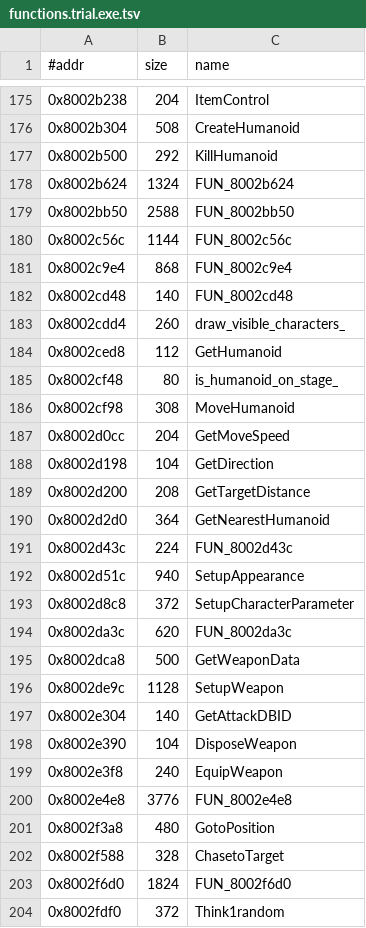
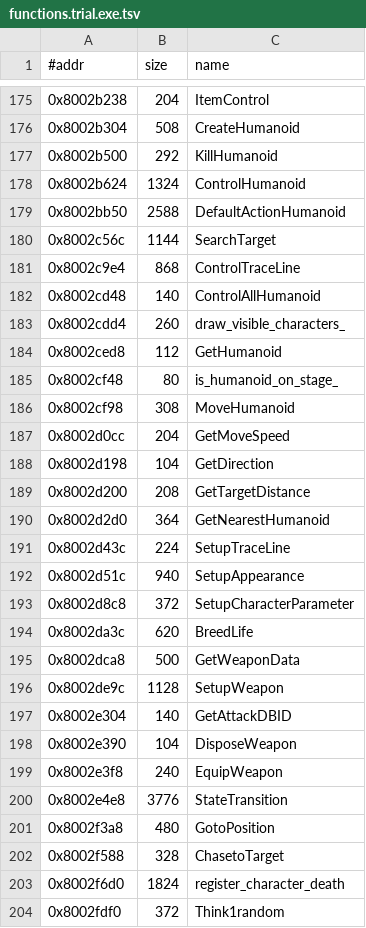
Before and after one commit to Fuuzetsu/tenchu-decomp, a TSV file: config/functions.trial.exe.tsv, drawn as a sheet; only a part is shown, gaps mark what is left out.

```diff
--- a/config/functions.trial.exe.tsv
+++ b/config/functions.trial.exe.tsv
@@ -177,7 +177,7 @@
 0x8002b500	292	KillHumanoid
-0x8002b624	1324	FUN_8002b624
-0x8002bb50	2588	FUN_8002bb50
-0x8002c56c	1144	FUN_8002c56c
-0x8002c9e4	868	FUN_8002c9e4
-0x8002cd48	140	FUN_8002cd48
+0x8002b624	1324	ControlHumanoid
+0x8002bb50	2588	DefaultActionHumanoid
+0x8002c56c	1144	SearchTarget
+0x8002c9e4	868	ControlTraceLine
+0x8002cd48	140	ControlAllHumanoid
 0x8002cdd4	260	draw_visible_characters_
@@ -190,6 +190,6 @@
 0x8002d2d0	364	GetNearestHumanoid
-0x8002d43c	224	FUN_8002d43c
+0x8002d43c	224	SetupTraceLine
 0x8002d51c	940	SetupAppearance
 0x8002d8c8	372	SetupCharacterParameter
-0x8002da3c	620	FUN_8002da3c
+0x8002da3c	620	BreedLife
 0x8002dca8	500	GetWeaponData
@@ -199,6 +199,6 @@
 0x8002e3f8	240	EquipWeapon
-0x8002e4e8	3776	FUN_8002e4e8
+0x8002e4e8	3776	StateTransition
 0x8002f3a8	480	GotoPosition
 0x8002f588	328	ChasetoTarget
-0x8002f6d0	1824	FUN_8002f6d0
+0x8002f6d0	1824	register_character_death
 0x8002fdf0	372	Think1random
```
Also changed, not shown: 8 other files.
